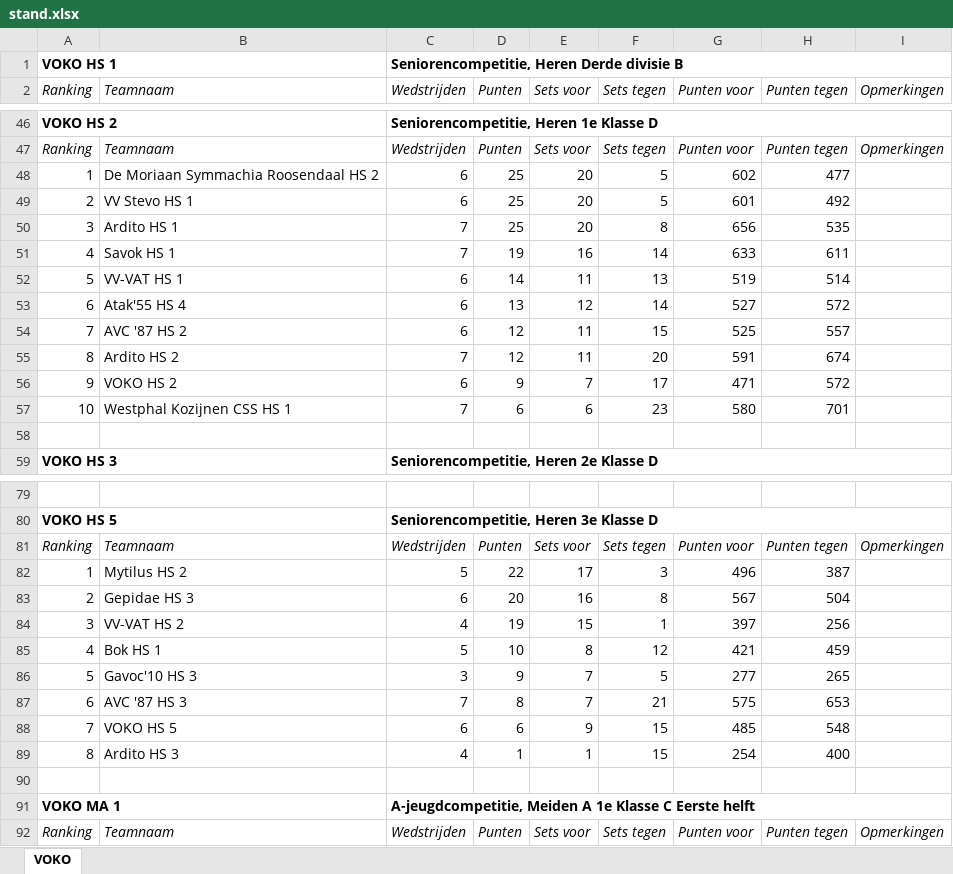
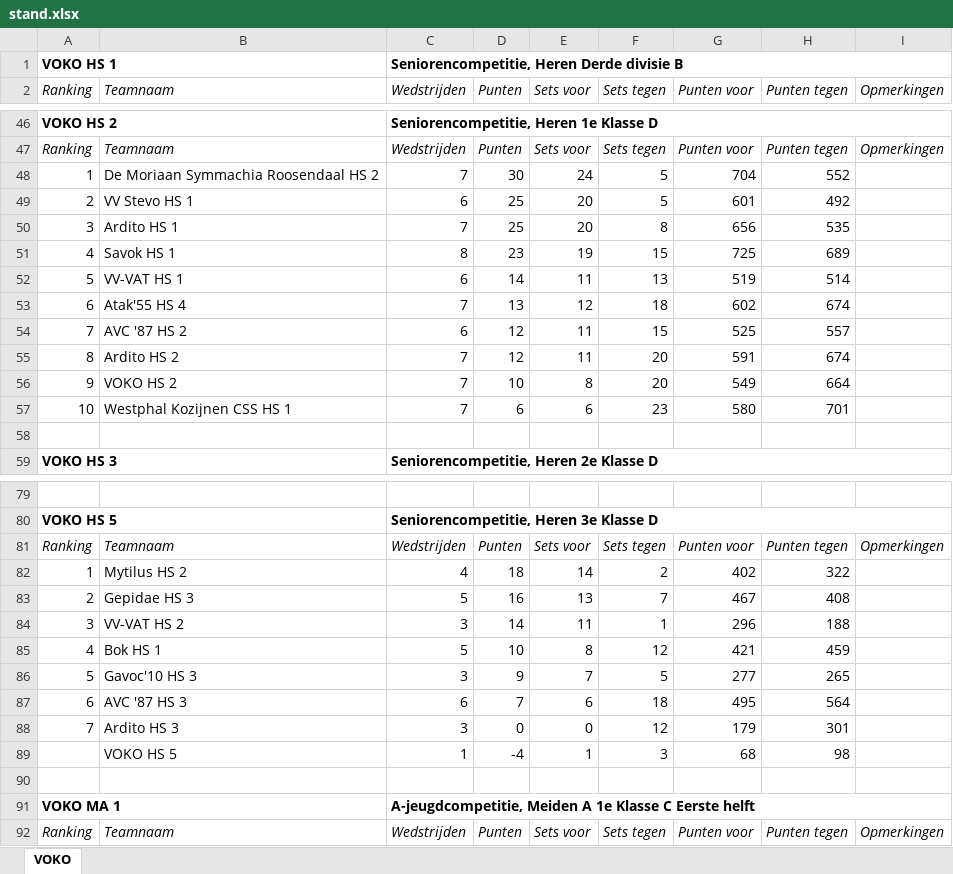
Before and after one commit to JoshuaGod/voko-yodeck-agenda, an Excel workbook: cache/stand.xlsx, sheet VOKO, drawn as a sheet; only a part is shown, gaps mark what is left out; values as stored, in another font and other column widths than the file's, no borders; removed rows and columns are numbered as before the commit, all else as after; the diff covers the shown part only; the diff names each change by its address in the sheet, - before the commit and + after, or states it on an @@ line.

```diff
--- a/cache/stand.xlsx (sheet VOKO)
+++ b/cache/stand.xlsx (sheet VOKO)
-C48 (Wedstrijden): 6
+C48 (Wedstrijden): 7
-D48 (Punten): 25
+D48 (Punten): 30
-E48 (Sets voor): 20
+E48 (Sets voor): 24
-G48 (Punten voor): 602
+G48 (Punten voor): 704
-H48 (Punten tegen): 477
+H48 (Punten tegen): 552
-row 51: 4 | Savok HS 1 | 7 | 19 | 16 | 14 | 633 | 611
+row 51: 4 | Savok HS 1 | 8 | 23 | 19 | 15 | 725 | 689
-C53 (Wedstrijden): 6
+C53 (Wedstrijden): 7
-F53 (Sets tegen): 14
+F53 (Sets tegen): 18
-G53 (Punten voor): 527
+G53 (Punten voor): 602
-H53 (Punten tegen): 572
+H53 (Punten tegen): 674
-row 56: 9 | VOKO HS 2 | 6 | 9 | 7 | 17 | 471 | 572
+row 56: 9 | VOKO HS 2 | 7 | 10 | 8 | 20 | 549 | 664
-row 82: 1 | Mytilus HS 2 | 5 | 22 | 17 | 3 | 496 | 387
-row 83: 2 | Gepidae HS 3 | 6 | 20 | 16 | 8 | 567 | 504
+row 82: 1 | Mytilus HS 2 | 4 | 18 | 14 | 2 | 402 | 322
+row 83: 2 | Gepidae HS 3 | 5 | 16 | 13 | 7 | 467 | 408
-C84 (Wedstrijden): 4
+C84 (Wedstrijden): 3
-D84 (Punten): 19
+D84 (Punten): 14
-E84 (Sets voor): 15
+E84 (Sets voor): 11
-G84 (Punten voor): 397
+G84 (Punten voor): 296
-H84 (Punten tegen): 256
+H84 (Punten tegen): 188
-row 87: 6 | AVC '87 HS 3 | 7 | 8 | 7 | 21 | 575 | 653
-row 88: 7 | VOKO HS 5 | 6 | 6 | 9 | 15 | 485 | 548
-row 89: 8 | Ardito HS 3 | 4 | 1 | 1 | 15 | 254 | 400
+row 87: 6 | AVC '87 HS 3 | 6 | 7 | 6 | 18 | 495 | 564
+row 88: 7 | Ardito HS 3 | 3 | 0 | 0 | 12 | 179 | 301
+row 89:  | VOKO HS 5 | 1 | -4 | 1 | 3 | 68 | 98
```
Also changed, not shown: 5 added rows, 5 removed rows and 9 edited cells elsewhere in this sheet, 7 other files.
